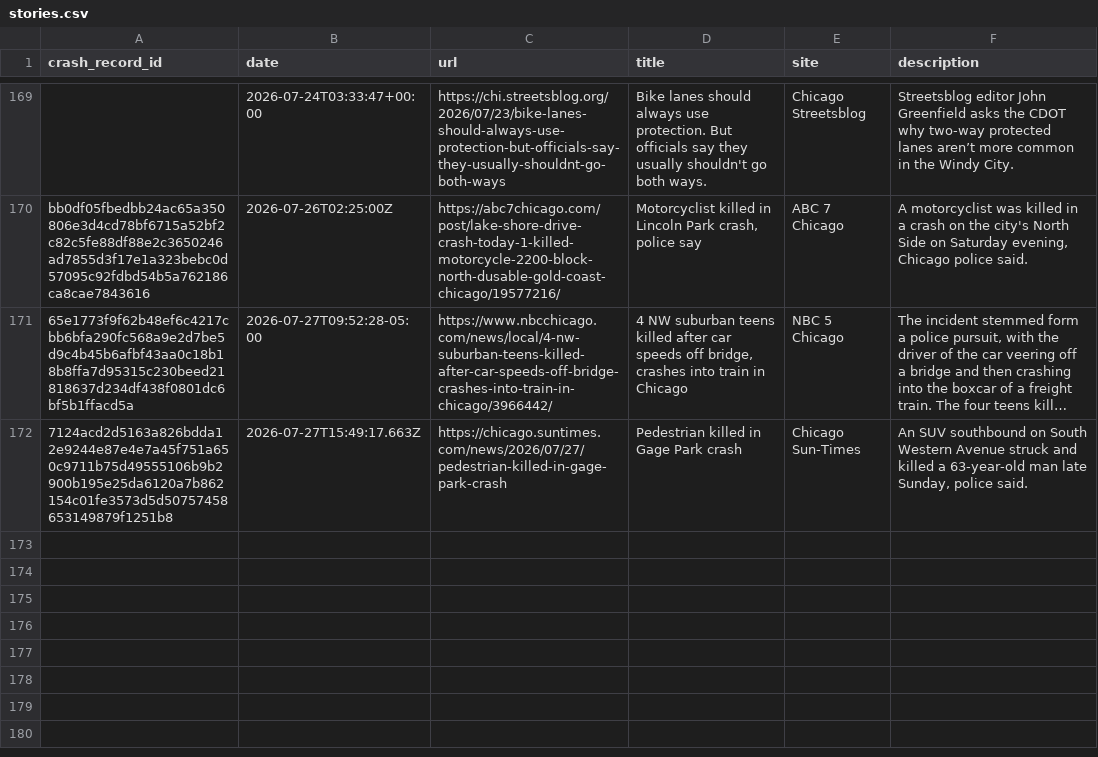
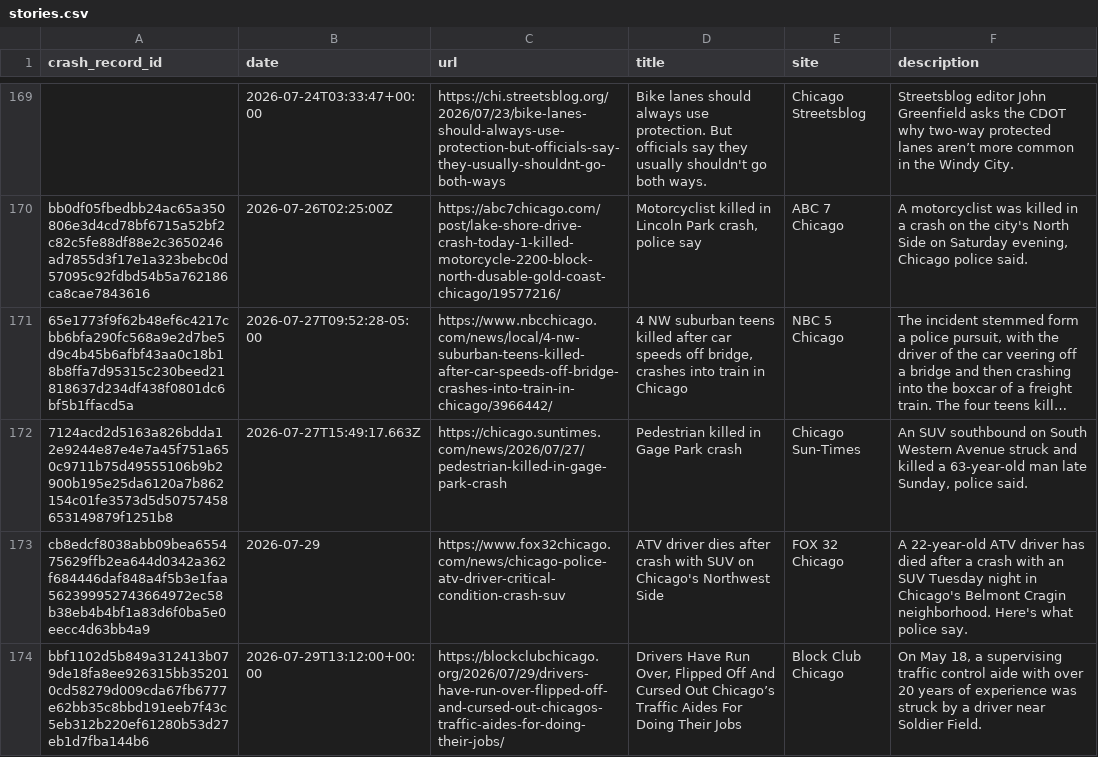
Before and after one commit to crashstop/crash-stories, a CSV file: stories.csv, drawn as a sheet; only a part is shown, gaps mark what is left out; long unchanged cells end in ….

```diff
--- a/stories.csv
+++ b/stories.csv
@@ -198 +198,3 @@ bb0df05fbedbb24ac65a350806e3d4cd78bf6715a52bf2c82c5fe88df88e2c3650246ad7855d3f17
 7124acd2d5163a826bdda12e9244e87e4e7a45f751a650c9711b75d49555106b9b2900b195e25da6120a7b862154c01fe3573d5d50757458653149879f1251b8,2026-07-27T15:49:17.663Z,https://chicago.suntimes.com/news/2026/07/27/pedestrian-killed-in-gage-park-crash,Pedestrian killed in Gage Park crash,Chicago Sun-Times,"An SUV southbound on South Western Avenue struck and killed a 63-year-old man late Sunday, police said."
+cb8edcf8038abb09bea655475629ffb2ea644d0342a362f684446daf848a4f5b3e1faa562399952743664972ec58b38eb4b4bf1a83d6f0ba5e0eecc4d63bb4a9,2026-07-29,https://www.fox32chicago.com/news/chicago-police-atv-driver-critical-condition-crash-suv,ATV driver dies after crash with SUV on Chicago's Northwest Side,FOX 32 Chicago,A 22-year-old ATV driver has died after a crash with an SUV Tuesday night in Chicago's Belmont Cragin neighborhood. Here's what police say.
+bbf1102d5b849a312413b079de18fa8ee926315bb352010cd58279d009cda67fb6777e62bb35c8bbd191eeb7f43c5eb312b220ef61280b53d27eb1d7fba144b6,2026-07-29T13:12:00+00:00,https://blockclubchicago.org/2026/07/29/drivers-have-run-over-flipped-off-and-cursed-out-chicagos-traffic-aides-for-doing-their-jobs/,"Drivers Have Run Over, Flipped Off And Cursed Out Chicago’s Traffic Aides For Doing Their Jobs",Block Club Chicago,"On May 18, a supervising traffic control aide with over 20 years of experience was struck by a driver near Soldier Field."
```
Also changed, not shown: 3 other files.
